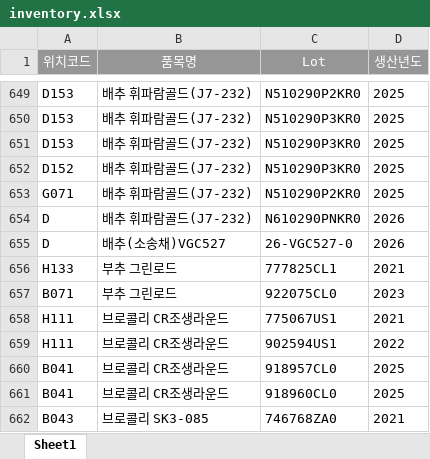
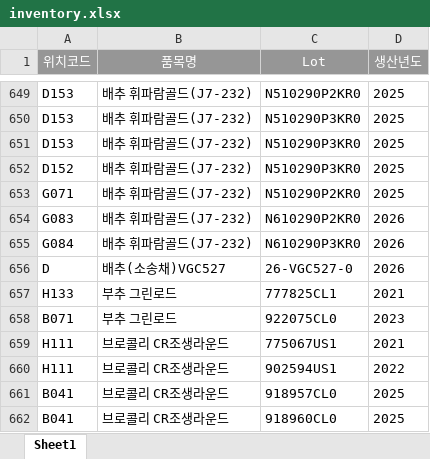
Before and after one commit to kodile0320-sudo/rack-monitoring, an Excel workbook: inventory.xlsx, sheet Sheet1, drawn as a sheet; only a part is shown, gaps mark what is left out; the shorter side is filled out with more unchanged rows; values as stored, in another font and other column widths than the file's, no borders; the diff names each change by its address in the sheet, - before the commit and + after, or states it on an @@ line.

Commit message:
Add files via upload

```diff
--- a/inventory.xlsx (sheet Sheet1)
+++ b/inventory.xlsx (sheet Sheet1)
-A654 (위치코드): D
+A654 (위치코드): G083
-C654 (Lot): N610290PNKR0
+C654 (Lot): N610290P2KR0
+row 655: G084 | 배추 휘파람골드(J7-232) | N610290P3KR0 | 2026
```
